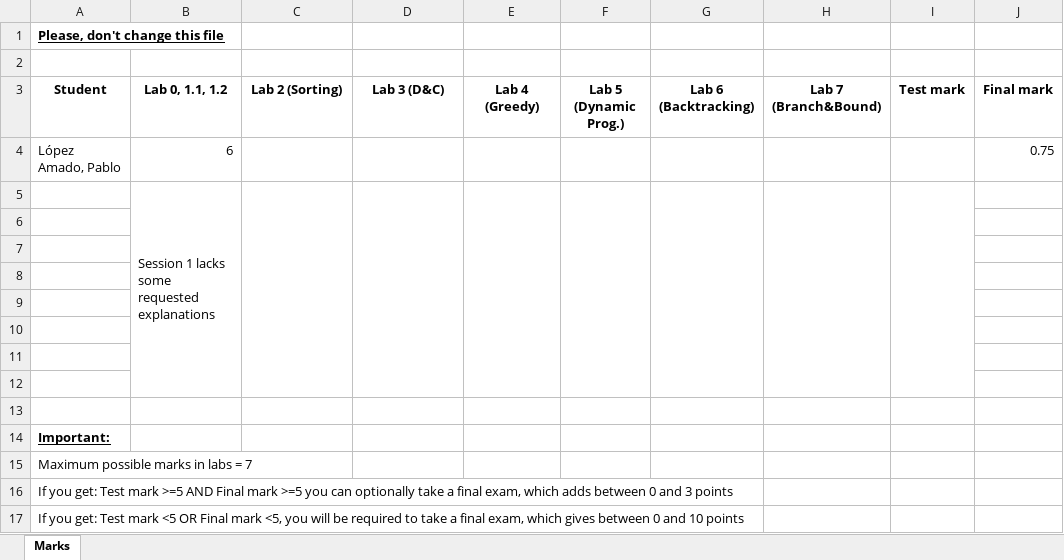
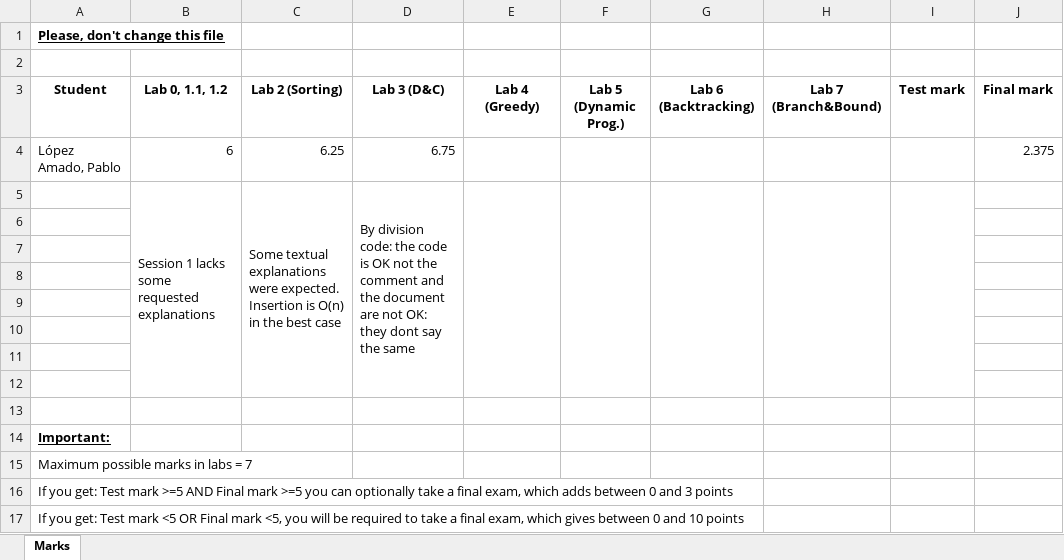
Before and after one commit to pablo268la/algorithmicsLopezAmadoPabloUO271580, an Excel workbook: Marks.xlsx, sheet Marks, drawn as a sheet; values as stored, in another font and other column widths than the file's, no borders; table styles not drawn; removed rows and columns are numbered as before the commit, all else as after; the diff names each change by its address in the sheet, - before the commit and + after, or states it on an @@ line.

Commit message:
2 and 3

```diff
--- a/Marks.xlsx (sheet Marks)
+++ b/Marks.xlsx (sheet Marks)
-C4 (Lab 2 (Sorting)): (empty)
+C4 (Lab 2 (Sorting)): 6.25
-D4 (Lab 3 (D&C)): (empty)
+D4 (Lab 3 (D&C)): 6.75
-J4 (Final mark): 0.75
+J4 (Final mark): 2.375
-row 5:  | Session 1 lacks some requested explanations
+row 5:  | Session 1 lacks some requested explanations | Some textual explanations were expected. Insertion is O(n) in the best case | By division code: the code is OK not the comment and the document are not OK: they dont say the same
```
